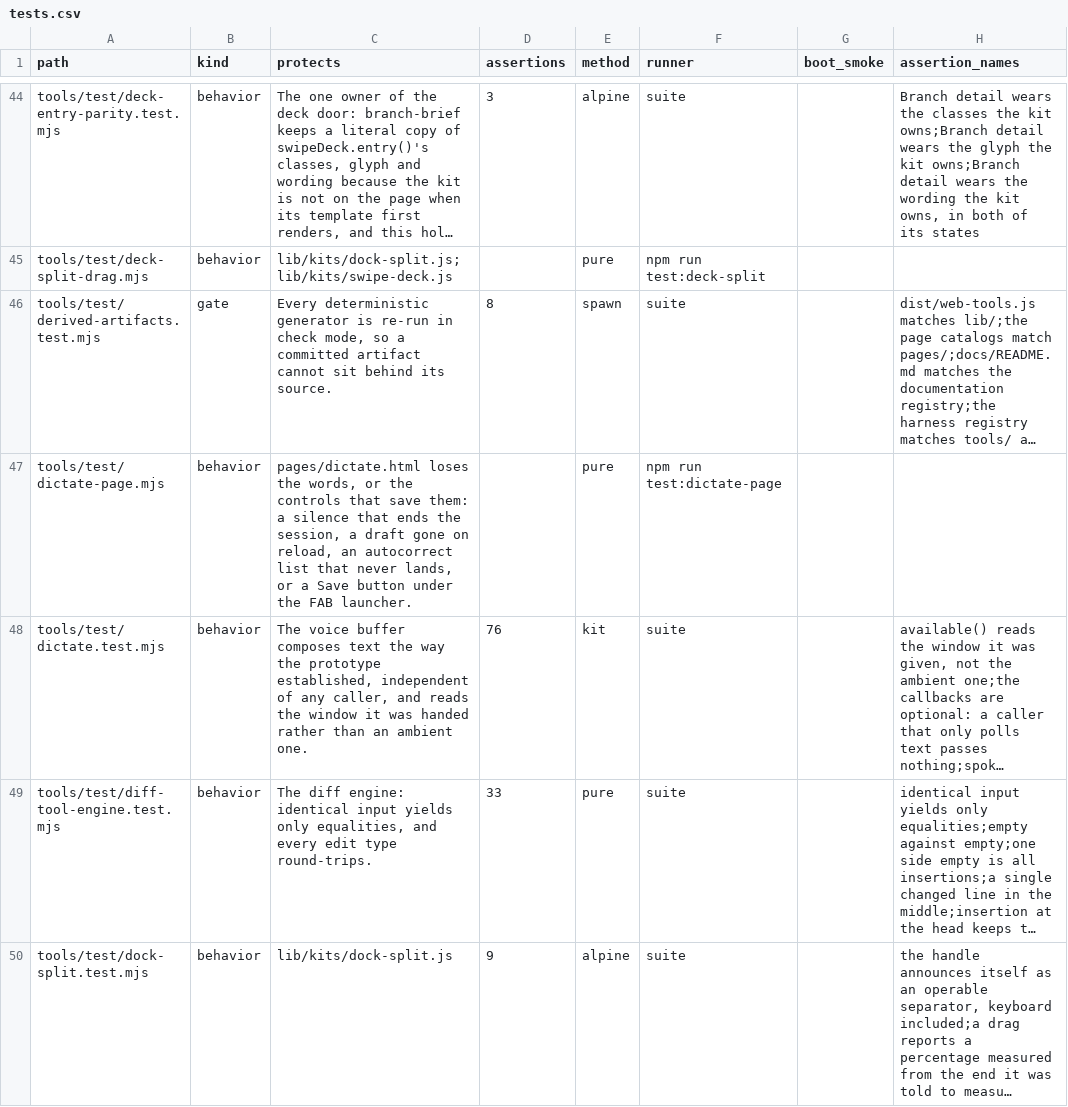
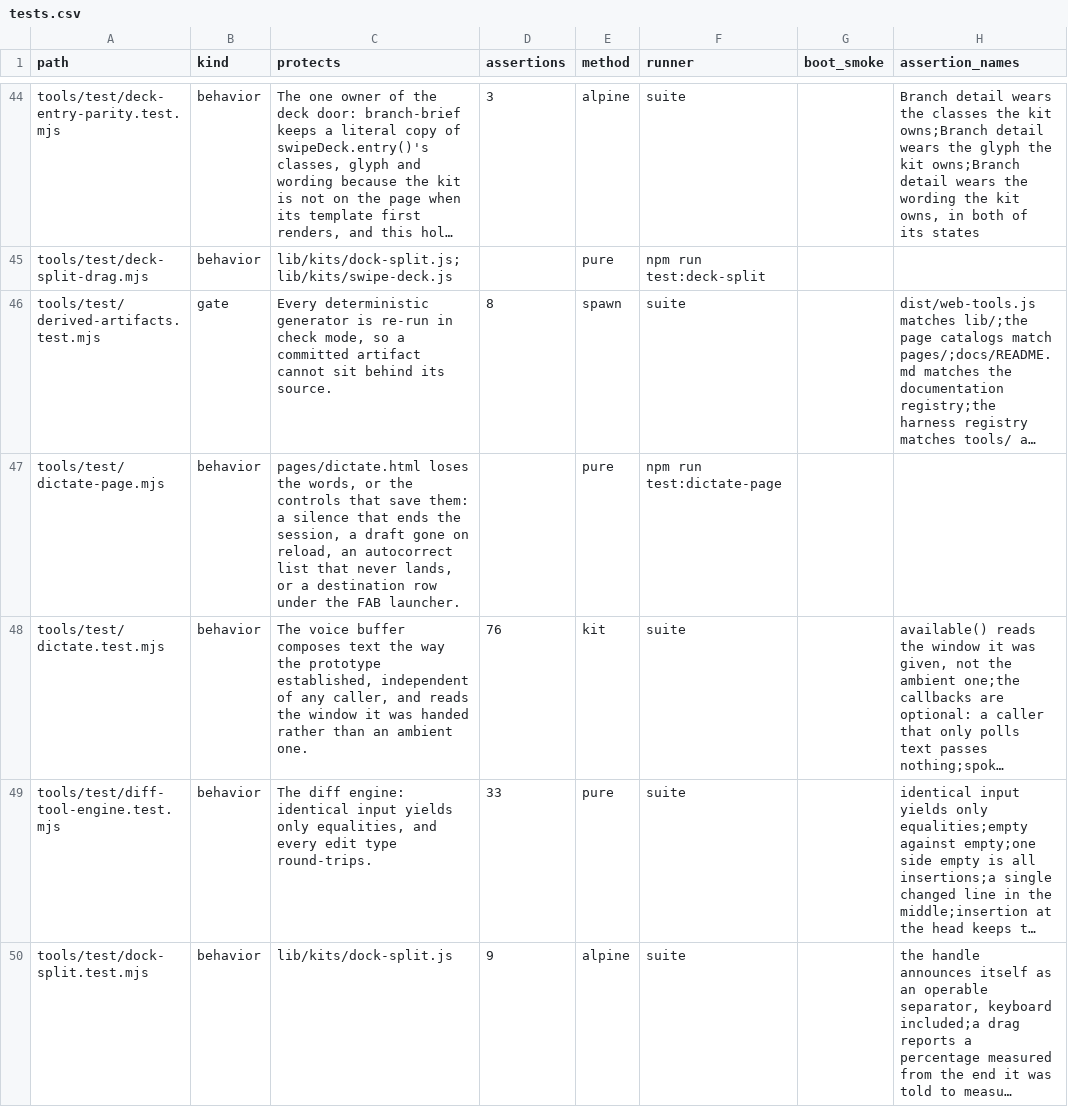
Before and after one commit to mehrlander/WebTools, a CSV file: docs/tests.csv, drawn as a sheet; only a part is shown, gaps mark what is left out; long unchanged cells end in …; the diff names each change by its address in the sheet, - before the commit and + after, or states it on an @@ line.

```diff
--- a/docs/tests.csv
+++ b/docs/tests.csv
-C47 (protects): …or a Save button under the…
+C47 (protects): …or a destination row under the…
```
Also changed, not shown: docs/docs.csv, docs/harness.csv, 4 other files.
